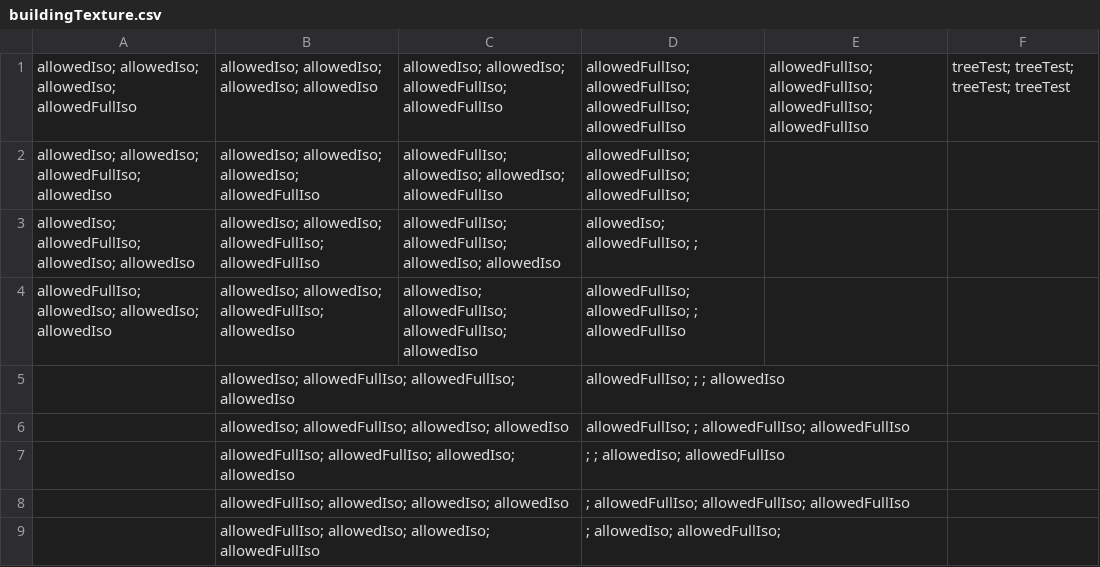
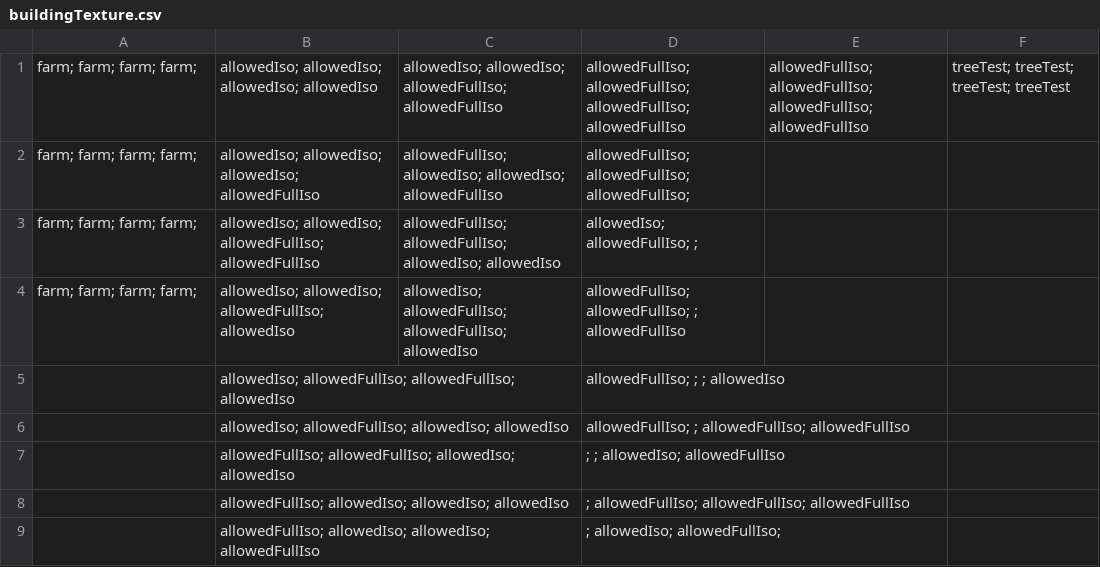
Before and after one commit to Grabot/Android, a CSV file: cityBuilder/android/assets/buildingData/buildingTexture.csv, drawn as a sheet.

Commit message:
farm stuff

```diff
--- a/cityBuilder/android/assets/buildingData/buildingTexture.csv
+++ b/cityBuilder/android/assets/buildingData/buildingTexture.csv
@@ -1,5 +1,5 @@
-allowedIso; allowedIso; allowedIso; allowedFullIso,allowedIso; allowedIso; allowedIso; allowedIso,allowedIso; allowedIso; allowedFullIso; allowedFullIso,allowedFullIso; allowedFullIso; allowedFullIso; allowedFullIso,allowedFullIso; allowedFullIso; allowedFullIso; allowedFullIso,treeTest; treeTest; treeTest; treeTest
-allowedIso; allowedIso; allowedFullIso; allowedIso,allowedIso; allowedIso; allowedIso; allowedFullIso,allowedFullIso; allowedIso; allowedIso; allowedFullIso,allowedFullIso; allowedFullIso; allowedFullIso; ,,
-allowedIso; allowedFullIso; allowedIso; allowedIso,allowedIso; allowedIso; allowedFullIso; allowedFullIso,allowedFullIso; allowedFullIso; allowedIso; allowedIso,allowedIso; allowedFullIso; ; ,,
-allowedFullIso; allowedIso; allowedIso; allowedIso,allowedIso; allowedIso; allowedFullIso; allowedIso,allowedIso; allowedFullIso; allowedFullIso; allowedIso,allowedFullIso; allowedFullIso; ; allowedFullIso,,
+farm; farm; farm; farm;,allowedIso; allowedIso; allowedIso; allowedIso,allowedIso; allowedIso; allowedFullIso; allowedFullIso,allowedFullIso; allowedFullIso; allowedFullIso; allowedFullIso,allowedFullIso; allowedFullIso; allowedFullIso; allowedFullIso,treeTest; treeTest; treeTest; treeTest
+farm; farm; farm; farm;,allowedIso; allowedIso; allowedIso; allowedFullIso,allowedFullIso; allowedIso; allowedIso; allowedFullIso,allowedFullIso; allowedFullIso; allowedFullIso; ,,
+farm; farm; farm; farm;,allowedIso; allowedIso; allowedFullIso; allowedFullIso,allowedFullIso; allowedFullIso; allowedIso; allowedIso,allowedIso; allowedFullIso; ; ,,
+farm; farm; farm; farm;,allowedIso; allowedIso; allowedFullIso; allowedIso,allowedIso; allowedFullIso; allowedFullIso; allowedIso,allowedFullIso; allowedFullIso; ; allowedFullIso,,
 ,allowedIso; allowedFullIso; allowedFullIso; allowedIso,,allowedFullIso; ; ; allowedIso,,
```
Also changed, not shown: 2 other files.
